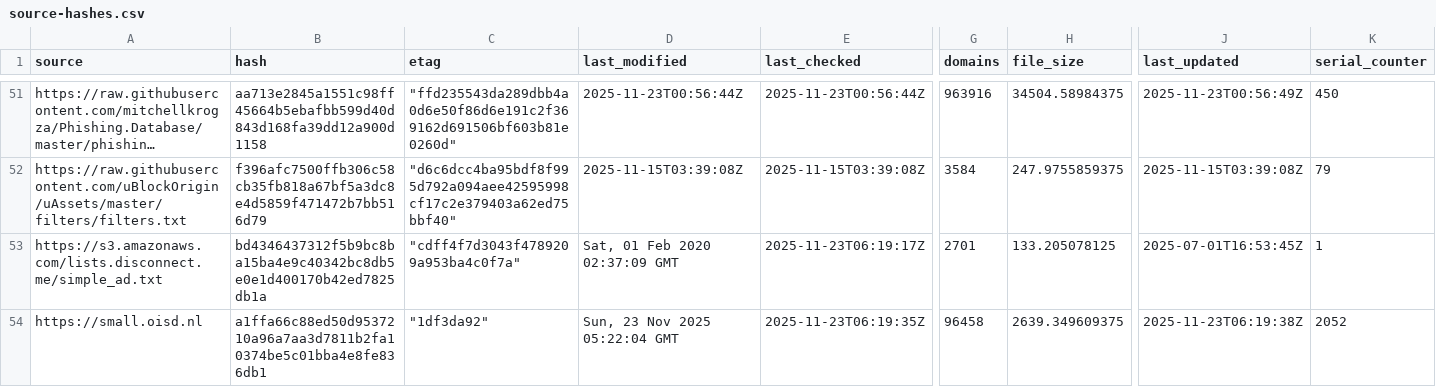
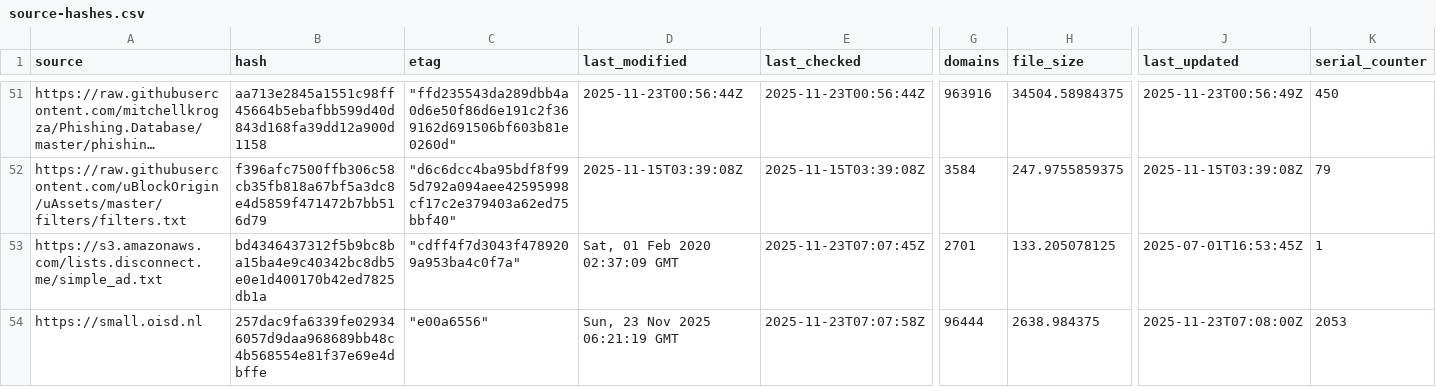
Before and after one commit to siosios/RPZ-Blocklists, a CSV file: tools/source-hashes.csv, drawn as a sheet; only a part is shown, gaps mark what is left out; long unchanged cells end in …; the diff covers the shown part only; the diff names each change by its address in the sheet, - before the commit and + after, or states it on an @@ line.

```diff
--- a/tools/source-hashes.csv
+++ b/tools/source-hashes.csv
-E53 (last_checked): 2025-11-23T06:19:17Z
+E53 (last_checked): 2025-11-23T07:07:45Z
-B54 (hash): a1ffa66c88ed50d9537210a96a7aa3d7811b2fa10374be5c01bba4e8fe836db1
+B54 (hash): 257dac9fa6339fe029346057d9daa968689bb48c4b568554e81f37e69e4dbffe
-C54 (etag): "1df3da92"
+C54 (etag): "e00a6556"
-D54 (last_modified): Sun, 23 Nov 2025 05:22:04 GMT
+D54 (last_modified): Sun, 23 Nov 2025 06:21:19 GMT
-E54 (last_checked): 2025-11-23T06:19:35Z
+E54 (last_checked): 2025-11-23T07:07:58Z
-G54 (domains): 96458
+G54 (domains): 96444
-H54 (file_size): 2639.349609375
+H54 (file_size): 2638.984375
-J54 (last_updated): 2025-11-23T06:19:38Z
+J54 (last_updated): 2025-11-23T07:08:00Z
-K54 (serial_counter): 2052
+K54 (serial_counter): 2053
```
Also changed, not shown: 22 edited cells elsewhere in this file, 5 other files.
